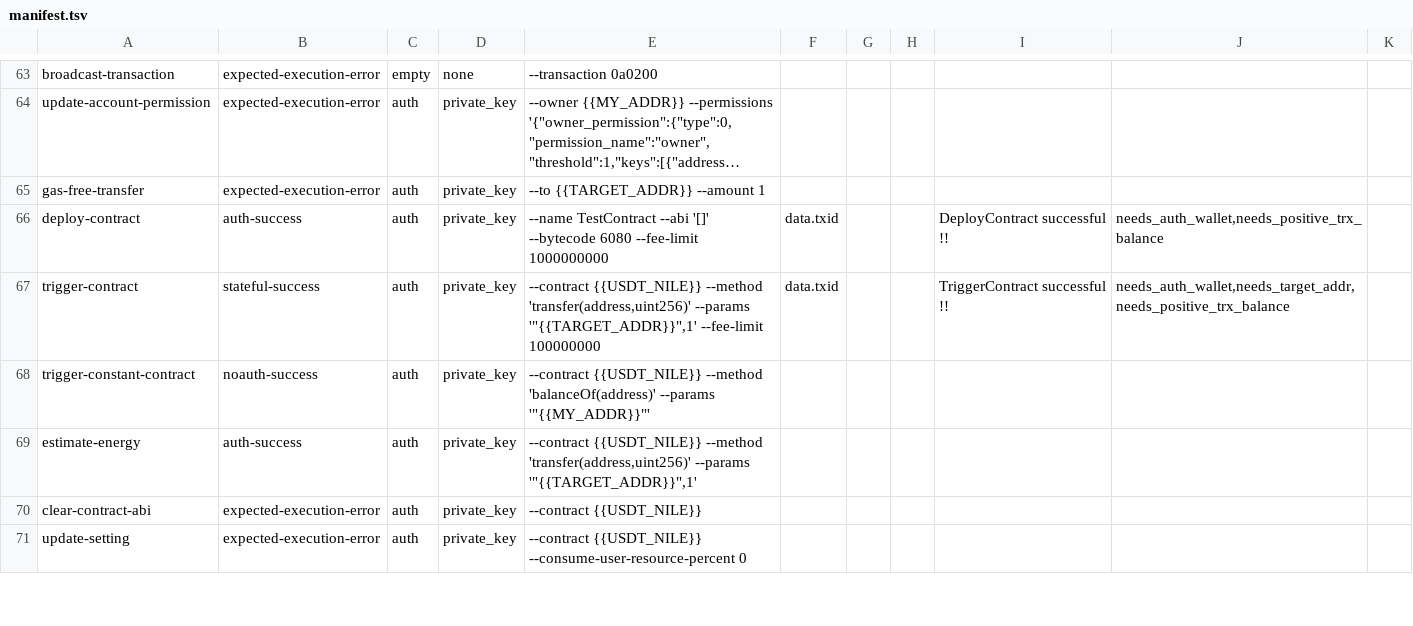
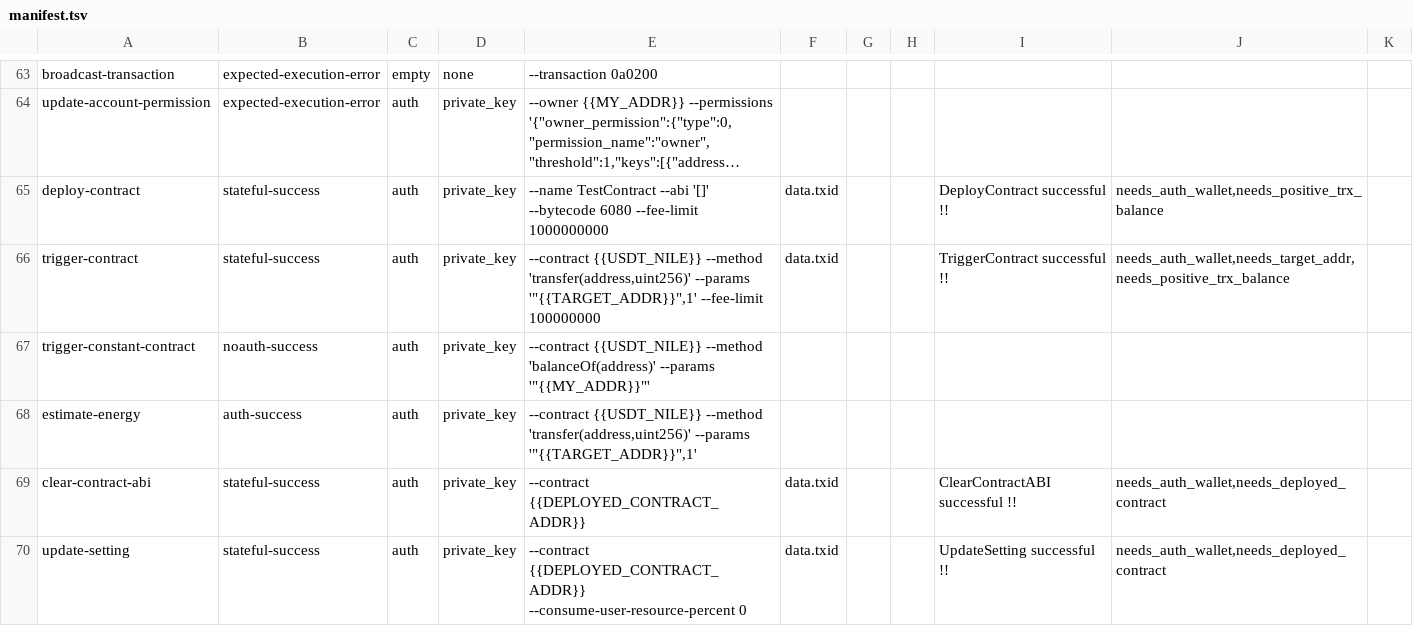
Before and after one commit to tronprotocol/wallet-cli, a TSV file: qa/manifest.tsv, drawn as a sheet; only a part is shown, gaps mark what is left out; long unchanged cells end in …; removed rows and columns are numbered as before the commit, all else as after; the diff covers the shown part only; the diff names each change by its address in the sheet, - before the commit and + after, or states it on an @@ line.

Commit message:
fix(cli): tighten standard CLI error handling and trim exchange commands
- Remove deprecated exchange-transaction command from standard CLI
  and user manual (REPL path unchanged).
- Split GasFreeApi.getMessage into REPL-facing (prints + swallows) and
  getMessageOrThrow (standard-CLI-facing, throws IllegalStateException);
  WalletApiWrapper maps the exception to a query_failed CommandErrorException
  so JSON output stays structured.
- gas-free-info now always requires an authenticated wallet, even when
  --address targets another account — the handler's triggerContract call
  requires a non-null wallet. Updated StandardCliRunnerTest accordingly.
- Restore non-paginated WalletApi.listProposals / listExchanges for
  list-proposals and list-exchanges standard CLI commands.
- Expand qa/ harness: +660 lines in qa/lib/cli.sh, manifest/case_resolver
  updates, and task_runner tweaks for broader parity coverage.

```diff
--- a/qa/manifest.tsv
+++ b/qa/manifest.tsv
-row 65: gas-free-transfer | expected-execution-error | auth | private_key | --to {{TARGET_ADDR}} --amount 1
-B65: auth-success
+B65: stateful-success
-B69:B70: expected-execution-error
+B69:B70: stateful-success
-E69: --contract {{USDT_NILE}}
+E69: --contract {{DEPLOYED_CONTRACT_ADDR}}
-F69:F70: (empty)
+F69:F70: data.txid
-I69: (empty)
+I69: ClearContractABI successful !!
-J69:J70: (empty)
+J69:J70: needs_auth_wallet,needs_deployed_contract
-E70: --contract {{USDT_NILE}} --consume-user-resource-percent 0
+E70: --contract {{DEPLOYED_CONTRACT_ADDR}} --consume-user-resource-percent 0
-I70: (empty)
+I70: UpdateSetting successful !!
```
Also changed, not shown: 2 added rows, 2 removed rows and 69 edited cells elsewhere in this file, 12 other files.
